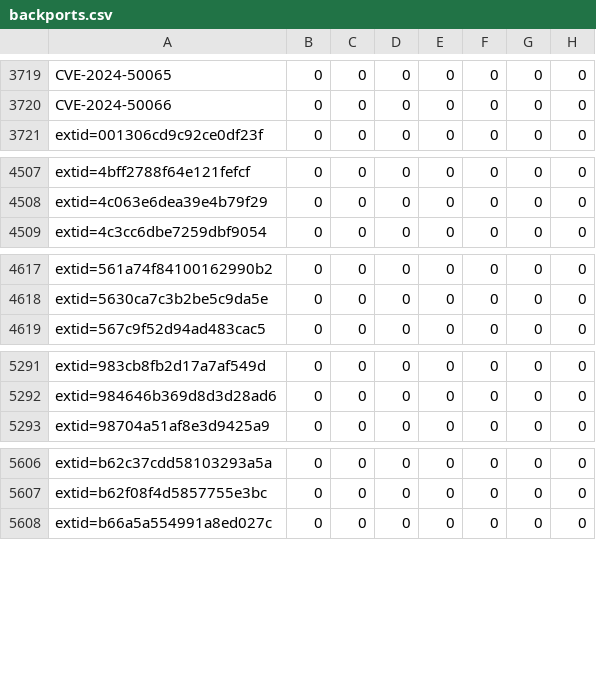
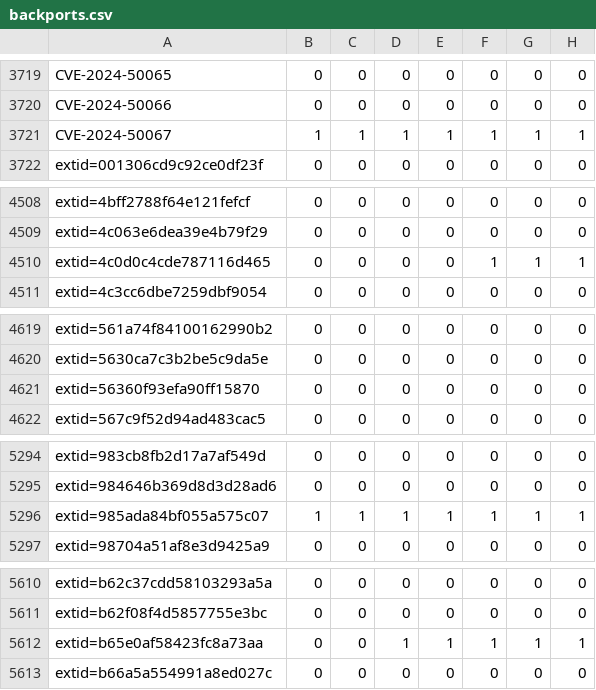
Before and after one commit to sirdarckcat/linux-queries, a CSV file: backports.csv, drawn as a sheet; only a part is shown, gaps mark what is left out; the diff covers the shown part only.

```diff
--- a/backports.csv
+++ b/backports.csv
@@ -3720,2 +3720,3 @@ CVE-2024-50065,0,0,0,0,0,0,0
 CVE-2024-50066,0,0,0,0,0,0,0
+CVE-2024-50067,1,1,1,1,1,1,1
 extid=001306cd9c92ce0df23f,0,0,0,0,0,0,0
@@ -4508,2 +4509,3 @@ extid=4bff2788f64e121fefcf,0,0,0,0,0,0,0
 extid=4c063e6dea39e4b79f29,0,0,0,0,0,0,0
+extid=4c0d0c4cde787116d465,0,0,0,0,1,1,1
 extid=4c3cc6dbe7259dbf9054,0,0,0,0,0,0,0
@@ -4618,2 +4620,3 @@ extid=561a74f84100162990b2,0,0,0,0,0,0,0
 extid=5630ca7c3b2be5c9da5e,0,0,0,0,0,0,0
+extid=56360f93efa90ff15870,0,0,0,0,0,0,0
 extid=567c9f52d94ad483cac5,0,0,0,0,0,0,0
@@ -5292,2 +5295,3 @@ extid=983cb8fb2d17a7af549d,0,0,0,0,0,0,0
 extid=984646b369d8d3d28ad6,0,0,0,0,0,0,0
+extid=985ada84bf055a575c07,1,1,1,1,1,1,1
 extid=98704a51af8e3d9425a9,0,0,0,0,0,0,0
@@ -5607,2 +5611,3 @@ extid=b62c37cdd58103293a5a,0,0,0,0,0,0,0
 extid=b62f08f4d5857755e3bc,0,0,0,0,0,0,0
+extid=b65e0af58423fc8a73aa,0,0,1,1,1,1,1
 extid=b66a5a554991a8ed027c,0,0,0,0,0,0,0
```
Also changed, not shown: 2 added rows elsewhere in this file.
